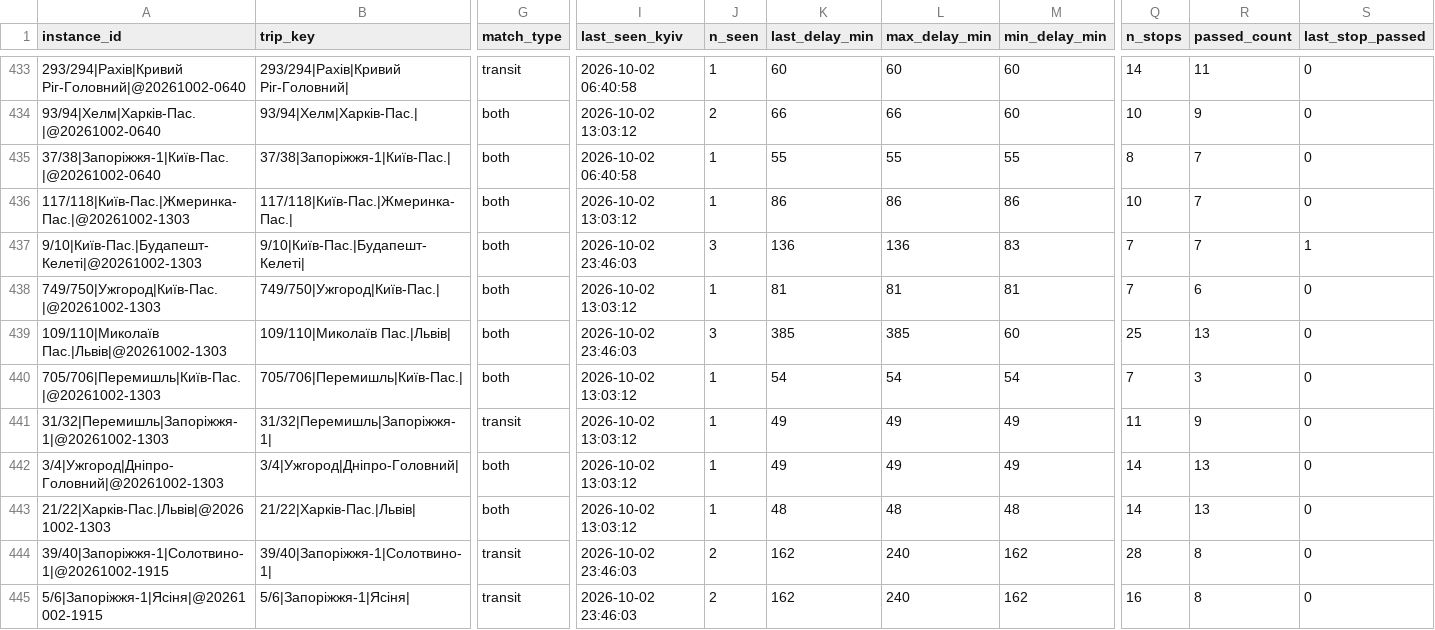
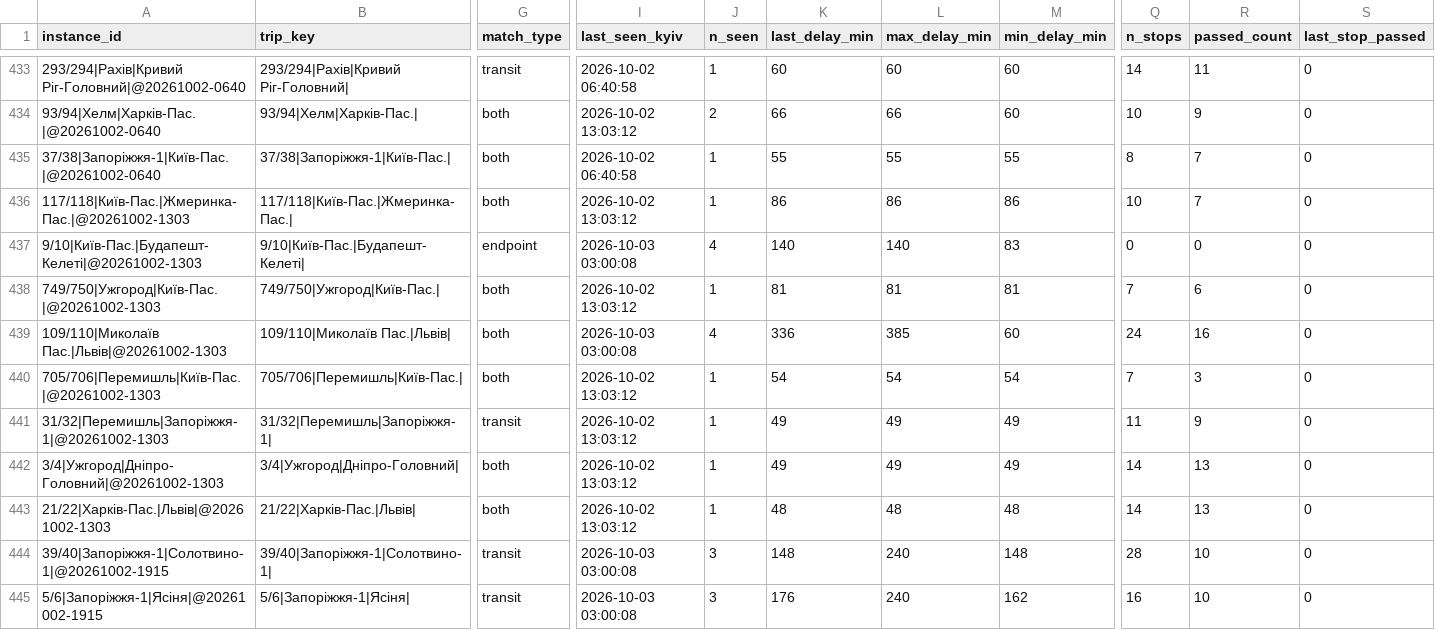
Before and after one commit to bratxja-cmd/trains, a CSV file: data/trips.csv, drawn as a sheet; only a part is shown, gaps mark what is left out; the diff covers the shown part only; the diff names each change by its address in the sheet, - before the commit and + after, or states it on an @@ line.

```diff
--- a/data/trips.csv
+++ b/data/trips.csv
-G437 (match_type): both
+G437 (match_type): endpoint
-I437 (last_seen_kyiv): 2026-10-02 23:46:03
+I437 (last_seen_kyiv): 2026-10-03 03:00:08
-J437 (n_seen): 3
+J437 (n_seen): 4
-K437 (last_delay_min): 136
+K437 (last_delay_min): 140
-L437 (max_delay_min): 136
+L437 (max_delay_min): 140
-Q437 (n_stops): 7
+Q437 (n_stops): 0
-R437 (passed_count): 7
+R437 (passed_count): 0
-S437 (last_stop_passed): 1
+S437 (last_stop_passed): 0
-I439 (last_seen_kyiv): 2026-10-02 23:46:03
+I439 (last_seen_kyiv): 2026-10-03 03:00:08
-J439 (n_seen): 3
+J439 (n_seen): 4
-K439 (last_delay_min): 385
+K439 (last_delay_min): 336
-Q439 (n_stops): 25
+Q439 (n_stops): 24
-R439 (passed_count): 13
+R439 (passed_count): 16
-I444:I445 (last_seen_kyiv): 2026-10-02 23:46:03
+I444:I445 (last_seen_kyiv): 2026-10-03 03:00:08
-J444:J445 (n_seen): 2
+J444:J445 (n_seen): 3
-K444 (last_delay_min): 162
+K444 (last_delay_min): 148
-M444 (min_delay_min): 162
+M444 (min_delay_min): 148
-R444:R445 (passed_count): 8
+R444:R445 (passed_count): 10
-K445 (last_delay_min): 162
+K445 (last_delay_min): 176
```
Also changed, not shown: 1 added row and 112 edited cells elsewhere in this file, data/run_log.csv, data/snapshots.csv, 3 other files.
